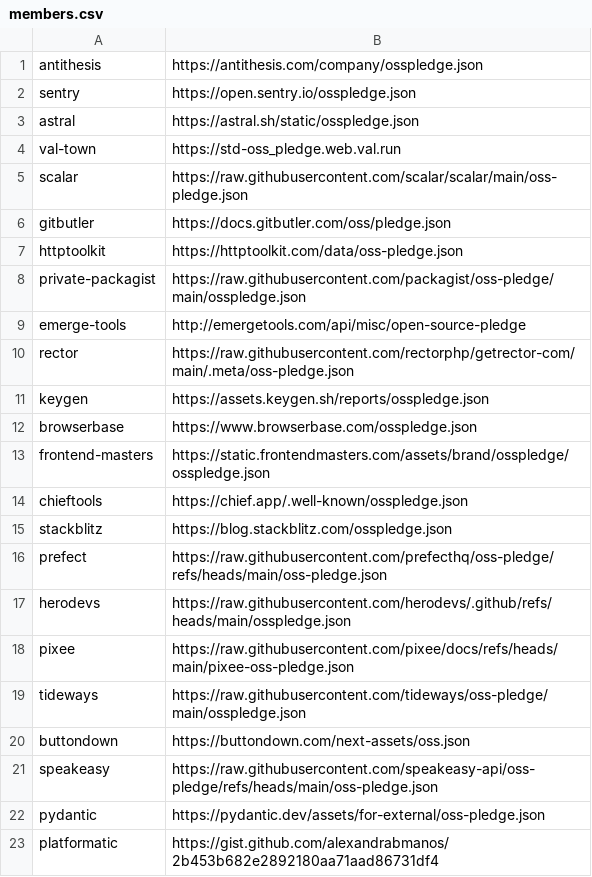
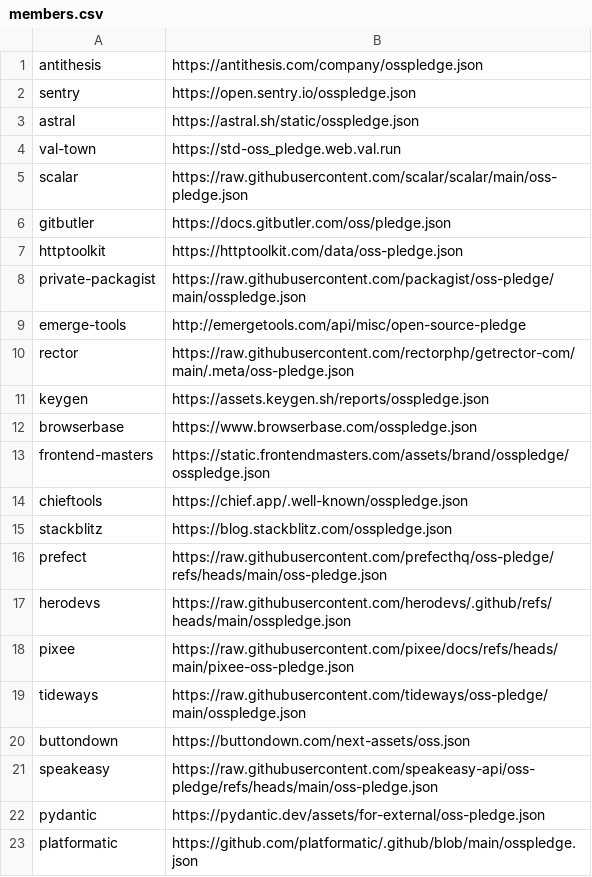
Before and after one commit to opensourcepledge/opensourcepledge.com, a CSV file: members.csv, drawn as a sheet.

Commit message:
Update members.csv

```diff
--- a/members.csv
+++ b/members.csv
@@ -22,2 +22,2 @@ speakeasy,https://raw.githubusercontent.com/speakeasy-api/oss-pledge/refs/heads/
 pydantic,https://pydantic.dev/assets/for-external/oss-pledge.json
-platformatic,https://gist.github.com/alexandrabmanos/2b453b682e2892180aa71aad86731df4
+platformatic,https://github.com/platformatic/.github/blob/main/osspledge.json
```
